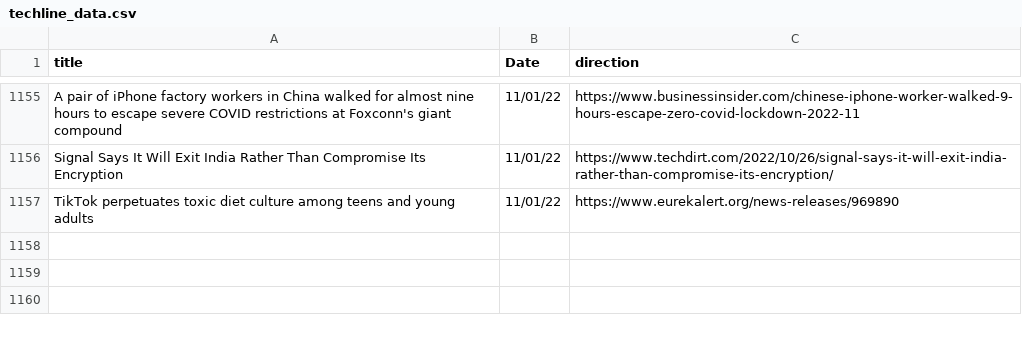
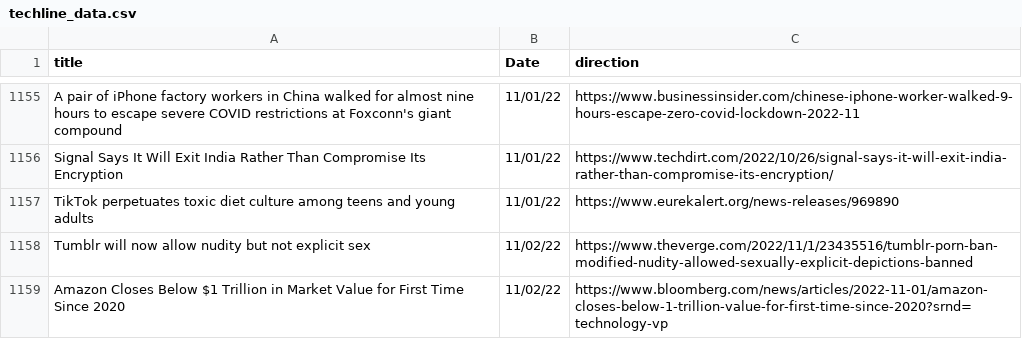
Before and after one commit to jesusyanez/Reddit-scraper-to-html-table, a CSV file: data/techline_data.csv, drawn as a sheet; only a part is shown, gaps mark what is left out.

```diff
--- a/data/techline_data.csv
+++ b/data/techline_data.csv
@@ -1157 +1157,3 @@ Signal Says It Will Exit India Rather Than Compromise Its Encryption,11/01/22,ht
 TikTok perpetuates toxic diet culture among teens and young adults,11/01/22,https://www.eurekalert.org/news-releases/969890
+Tumblr will now allow nudity but not explicit sex,11/02/22,https://www.theverge.com/2022/11/1/23435516/tumblr-porn-ban-modified-nudity-allowed-sexually-explicit-depictions-banned
+Amazon Closes Below $1 Trillion in Market Value for First Time Since 2020,11/02/22,https://www.bloomberg.com/news/articles/2022-11-01/amazon-closes-below-1-trillion-value-for-first-time-since-2020?srnd=technology-vp
```
Also changed, not shown: data/reddit_submissions.csv.
